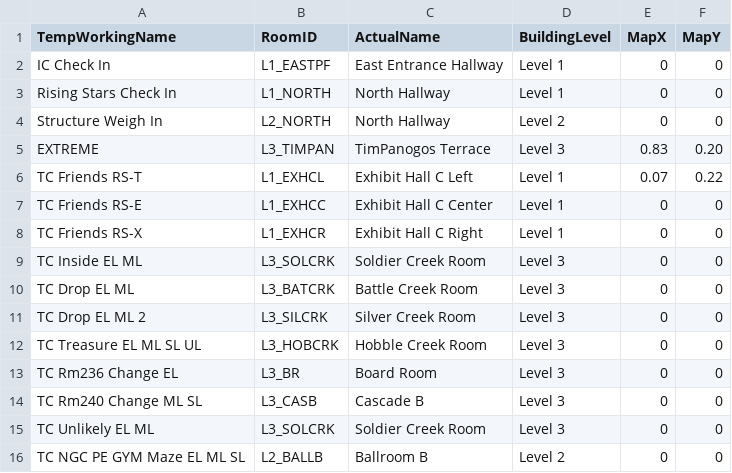
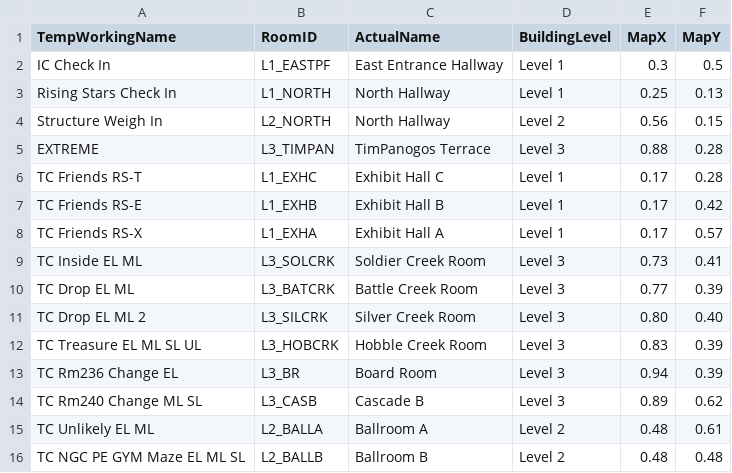
Before and after one commit to packetzero/diwebapp, a CSV file: data/room_assignments.csv, drawn as a sheet.

```diff
--- a/data/room_assignments.csv
+++ b/data/room_assignments.csv
@@ -1,16 +1,16 @@
 TempWorkingName,RoomID,ActualName,BuildingLevel,MapX,MapY,
-IC Check In,L1_EASTPF,East Entrance Hallway,Level 1,0,0
-Rising Stars Check In,L1_NORTH,North Hallway,Level 1,0,0
-Structure Weigh In,L2_NORTH,North Hallway,Level 2,0,0
-EXTREME,L3_TIMPAN,TimPanogos Terrace,Level 3,0.83,0.20
-TC Friends RS-T,L1_EXHCL,Exhibit Hall C Left,Level 1,0.07,0.22
-TC Friends RS-E,L1_EXHCC,Exhibit Hall C Center,Level 1,0,0
-TC Friends RS-X,L1_EXHCR,Exhibit Hall C Right,Level 1,0,0
-TC Inside EL ML,L3_SOLCRK,Soldier Creek Room,Level 3,0,0
-TC Drop EL ML,L3_BATCRK,Battle Creek Room,Level 3,0,0
-TC Drop EL ML 2,L3_SILCRK,Silver Creek Room,Level 3,0,0
-TC Treasure EL ML SL UL,L3_HOBCRK,Hobble Creek Room,Level 3,0,0
-TC Rm236 Change EL,L3_BR,Board Room,Level 3,0,0
-TC Rm240 Change ML SL,L3_CASB,Cascade B,Level 3,0,0
-TC Unlikely EL ML,L3_SOLCRK,Soldier Creek Room,Level 3,0,0
-TC NGC PE GYM Maze EL ML SL,L2_BALLB,Ballroom B,Level 2,0,0
+IC Check In,L1_EASTPF,East Entrance Hallway,Level 1,0.3,0.5
+Rising Stars Check In,L1_NORTH,North Hallway,Level 1,0.25,0.13
+Structure Weigh In,L2_NORTH,North Hallway,Level 2,0.56,0.15
+EXTREME,L3_TIMPAN,TimPanogos Terrace,Level 3,0.88,0.28
+TC Friends RS-T,L1_EXHC,Exhibit Hall C,Level 1,0.17,0.28
+TC Friends RS-E,L1_EXHB,Exhibit Hall B,Level 1,0.17,0.42
+TC Friends RS-X,L1_EXHA,Exhibit Hall A,Level 1,0.17,0.57
+TC Inside EL ML,L3_SOLCRK,Soldier Creek Room,Level 3,0.73,0.41
+TC Drop EL ML,L3_BATCRK,Battle Creek Room,Level 3,0.77,0.39
+TC Drop EL ML 2,L3_SILCRK,Silver Creek Room,Level 3,0.80,0.40
+TC Treasure EL ML SL UL,L3_HOBCRK,Hobble Creek Room,Level 3,0.83,0.39
+TC Rm236 Change EL,L3_BR,Board Room,Level 3,0.94,0.39
+TC Rm240 Change ML SL,L3_CASB,Cascade B,Level 3,0.89,0.62
+TC Unlikely EL ML,L2_BALLA,Ballroom A,Level 2,0.48,0.61
+TC NGC PE GYM Maze EL ML SL,L2_BALLB,Ballroom B,Level 2,0.48,0.48
```
Also changed, not shown: 3 other files.
